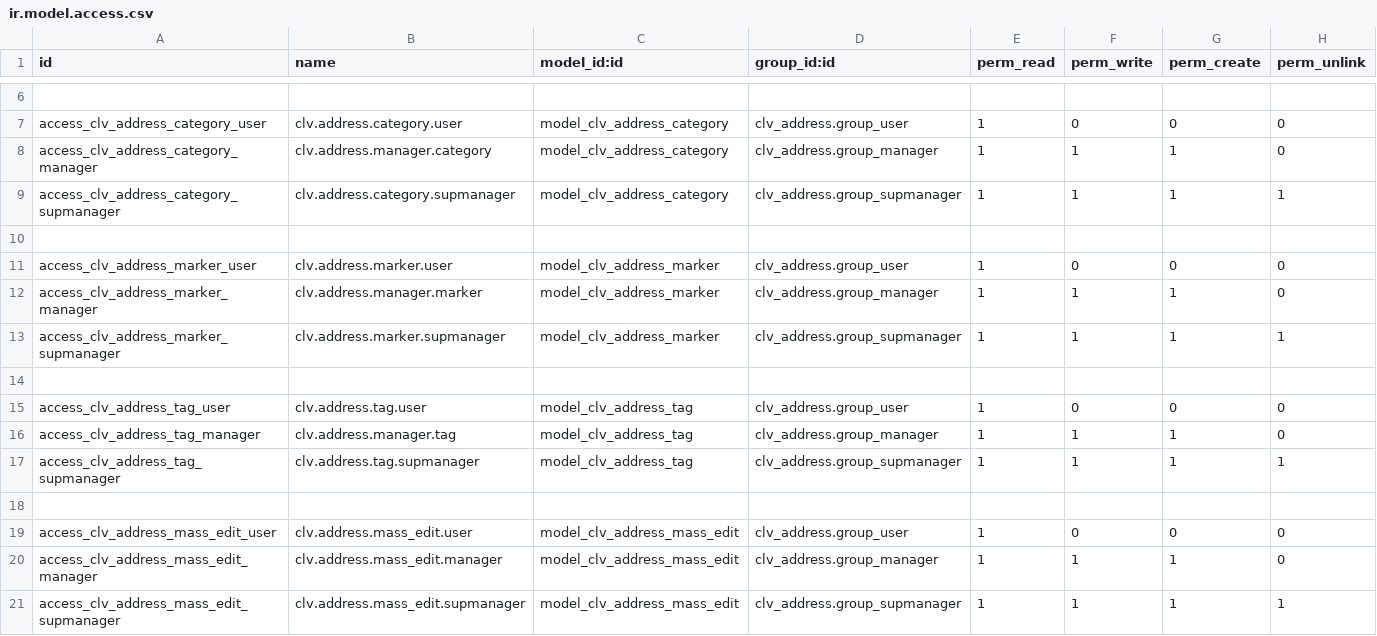
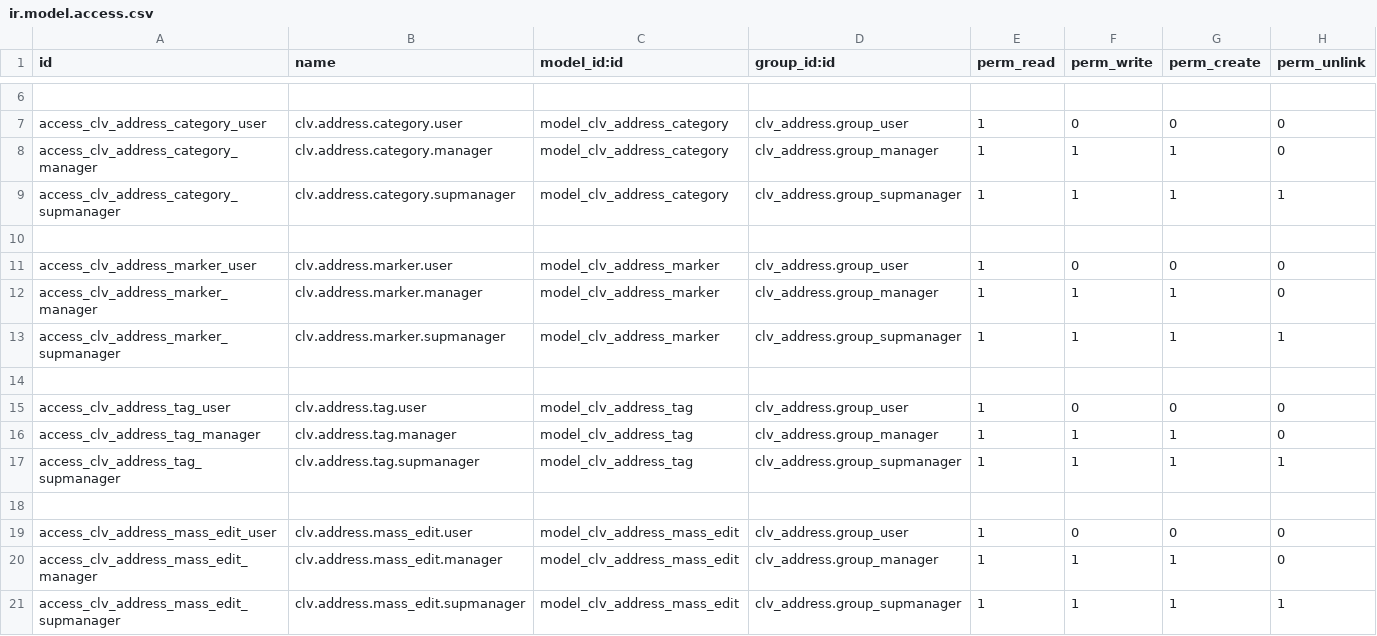
Before and after one commit to CLVsol/clvsol_odoo_addons, a CSV file: clv_address/security/ir.model.access.csv, drawn as a sheet; only a part is shown, gaps mark what is left out; the diff names each change by its address in the sheet, - before the commit and + after, or states it on an @@ line.

Commit message:
[IMP] clv_address (ADD phase)

```diff
--- a/clv_address/security/ir.model.access.csv
+++ b/clv_address/security/ir.model.access.csv
-B8 (name): clv.address.manager.category
+B8 (name): clv.address.category.manager
-B12 (name): clv.address.manager.marker
+B12 (name): clv.address.marker.manager
-B16 (name): clv.address.manager.tag
+B16 (name): clv.address.tag.manager
```
Also changed, not shown: 4 other files.
